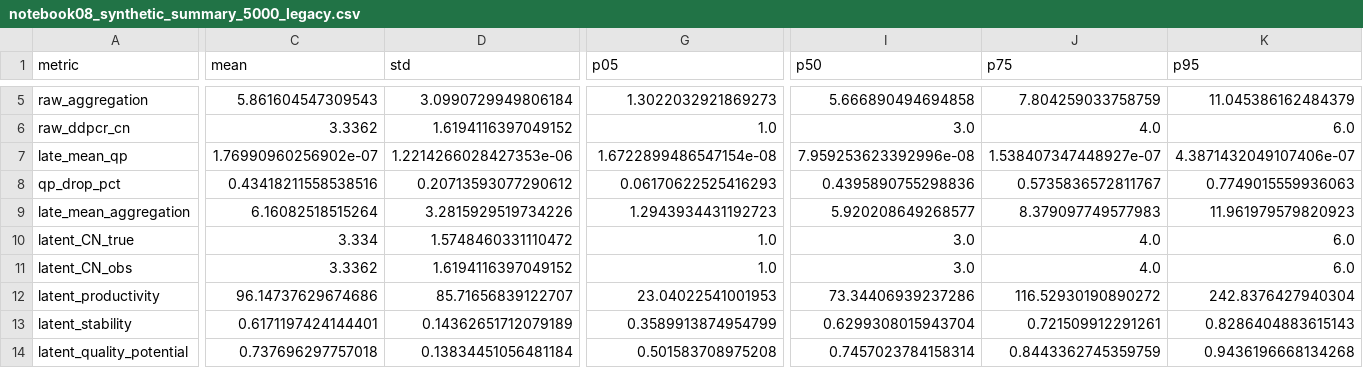
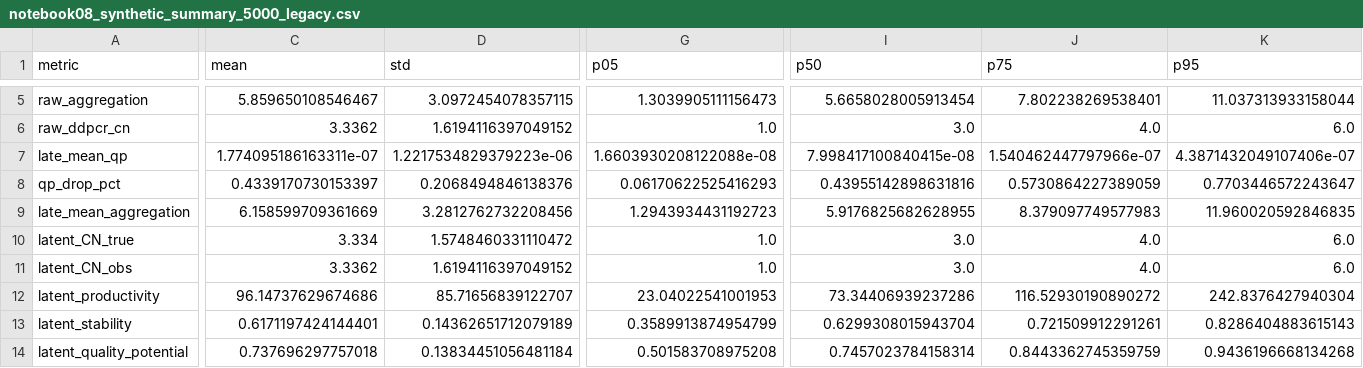
Before and after one commit to Sanghee-L/CLD_ML_PIPELINE, a CSV file: reports/notebook08_synthetic_summary_5000_legacy.csv, drawn as a sheet; only a part is shown, gaps mark what is left out; the diff covers the shown part only; the diff names each change by its address in the sheet, - before the commit and + after, or states it on an @@ line.

```diff
--- a/reports/notebook08_synthetic_summary_5000_legacy.csv
+++ b/reports/notebook08_synthetic_summary_5000_legacy.csv
-C5 (mean): 5.861604547309543
+C5 (mean): 5.859650108546467
-D5 (std): 3.0990729949806184
+D5 (std): 3.0972454078357115
-G5 (p05): 1.3022032921869273
+G5 (p05): 1.3039905111156473
-I5 (p50): 5.666890494694858
+I5 (p50): 5.6658028005913454
-J5 (p75): 7.804259033758759
+J5 (p75): 7.802238269538401
-K5 (p95): 11.045386162484379
+K5 (p95): 11.037313933158044
-C7 (mean): 1.76990960256902e-07
+C7 (mean): 1.774095186163311e-07
-D7 (std): 1.2214266028427353e-06
+D7 (std): 1.2217534829379223e-06
-G7 (p05): 1.6722899486547154e-08
+G7 (p05): 1.6603930208122088e-08
-I7 (p50): 7.959253623392996e-08
+I7 (p50): 7.998417100840415e-08
-J7 (p75): 1.538407347448927e-07
+J7 (p75): 1.540462447797966e-07
-C8 (mean): 0.43418211558538516
+C8 (mean): 0.4339170730153397
-D8 (std): 0.20713593077290612
+D8 (std): 0.2068494846138376
-I8 (p50): 0.4395890755298836
+I8 (p50): 0.43955142898631816
-J8 (p75): 0.5735836572811767
+J8 (p75): 0.5730864227389059
-K8 (p95): 0.7749015559936063
+K8 (p95): 0.7703446572243647
-C9 (mean): 6.16082518515264
+C9 (mean): 6.158599709361669
-D9 (std): 3.2815929519734226
+D9 (std): 3.2812762732208456
-I9 (p50): 5.920208649268577
+I9 (p50): 5.9176825682628955
-K9 (p95): 11.961979579820923
+K9 (p95): 11.960020592846835
```
Also changed, not shown: 33 edited cells elsewhere in this file, reports/notebook07_action_recommendations_5000_legacy.csv, reports/notebook08_calibration_scorecard_5000_legacy.csv, 15 other files.
